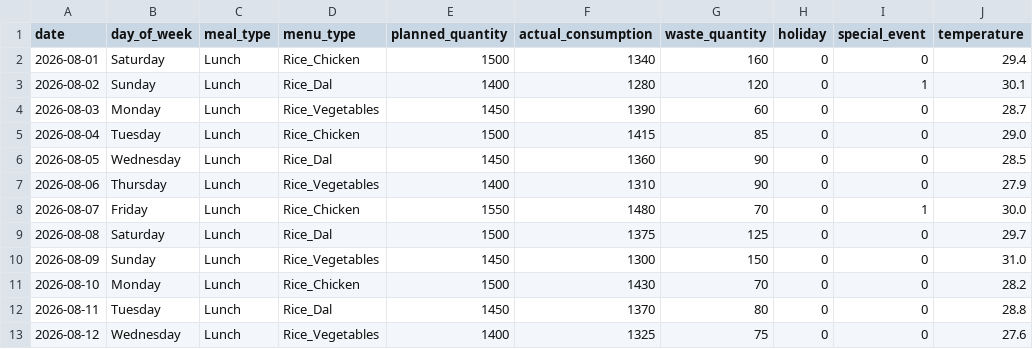
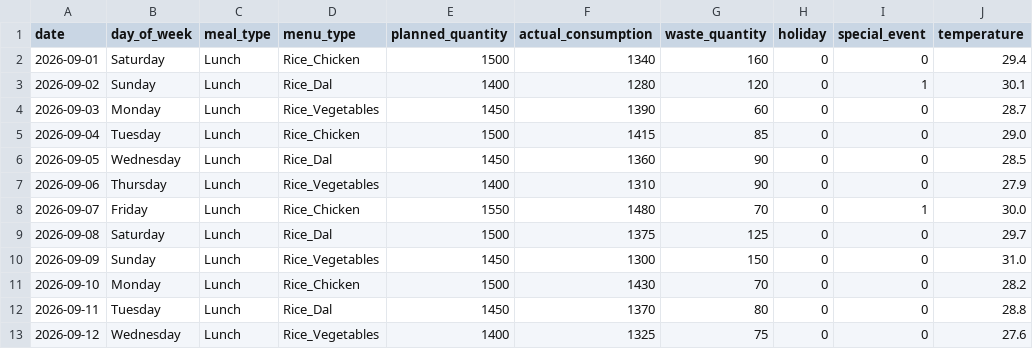
Before and after one commit to arqoryn/AI-Food-Surplus-Management-And-Redistribution-System, a CSV file: data/kitchen_history.csv, drawn as a sheet; only a part is shown; the diff names each change by its address in the sheet, - before the commit and + after, or states it on an @@ line.

Commit message:
Align food data to September
Updated the kitchen history records to use September 2026 dates and kept the same meal and waste data. Also refreshed redistribution records by shifting the delivered allocations to early September and adding two new planned allocations for 2026-09-25 (R003 and R001).

```diff
--- a/data/kitchen_history.csv
+++ b/data/kitchen_history.csv
-A2 (date): 2026-08-01
+A2 (date): 2026-09-01
-A3 (date): 2026-08-02
+A3 (date): 2026-09-02
-A4 (date): 2026-08-03
+A4 (date): 2026-09-03
-A5 (date): 2026-08-04
+A5 (date): 2026-09-04
-A6 (date): 2026-08-05
+A6 (date): 2026-09-05
-A7 (date): 2026-08-06
+A7 (date): 2026-09-06
-A8 (date): 2026-08-07
+A8 (date): 2026-09-07
-A9 (date): 2026-08-08
+A9 (date): 2026-09-08
-A10 (date): 2026-08-09
+A10 (date): 2026-09-09
-A11 (date): 2026-08-10
+A11 (date): 2026-09-10
-A12 (date): 2026-08-11
+A12 (date): 2026-09-11
-A13 (date): 2026-08-12
+A13 (date): 2026-09-12
```
Also changed, not shown: 1 other file.
